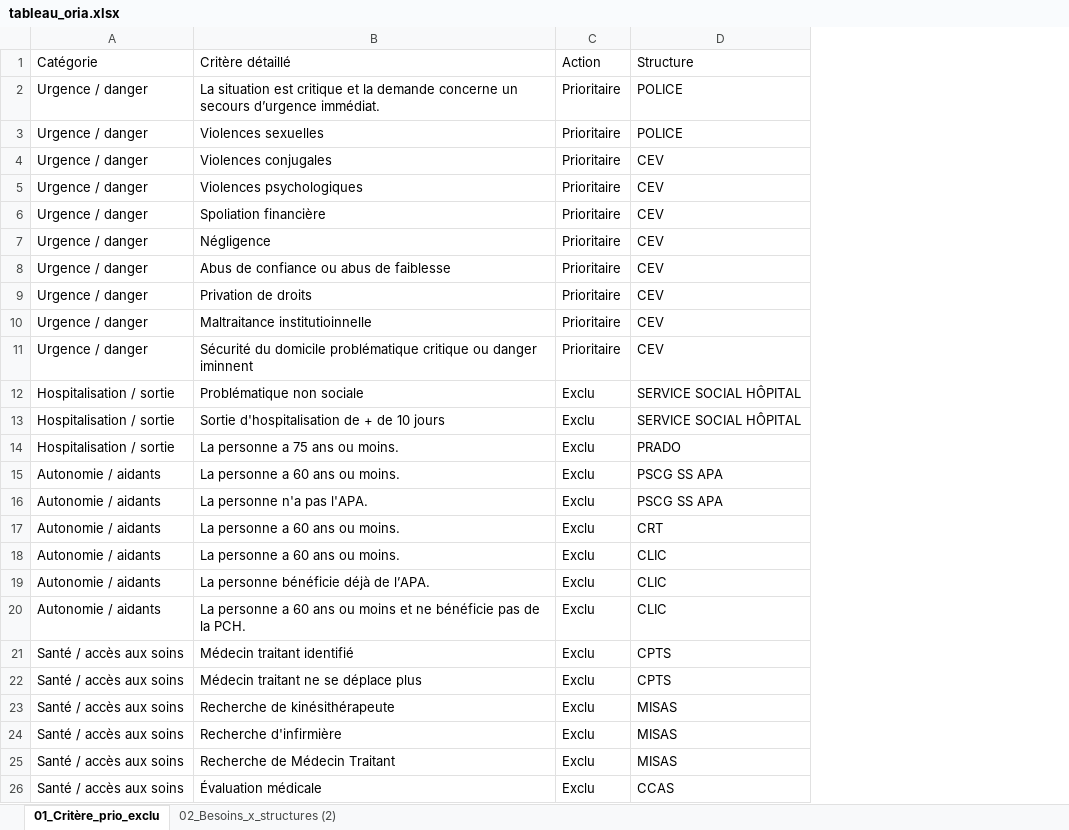
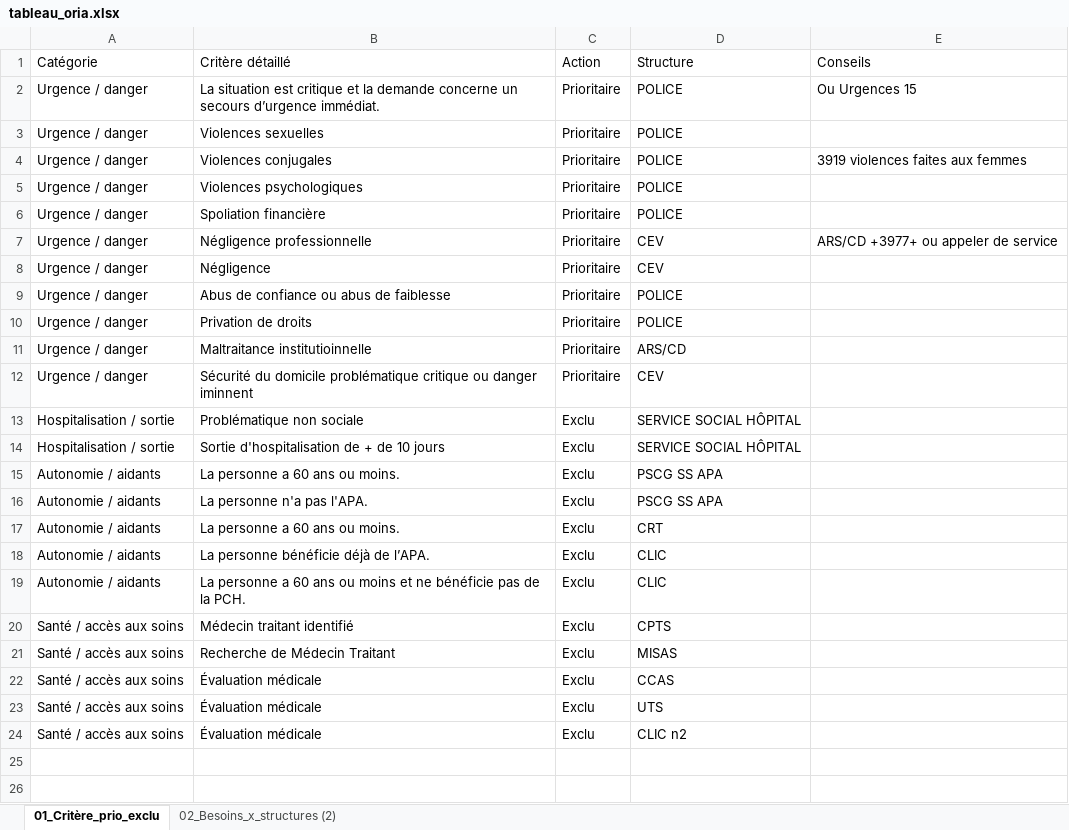
Before and after one commit to alexiavillegasss/prototype-ORIA, an Excel workbook: config/rules/tableau_oria.xlsx, sheet 01_Critère_prio_exclu, drawn as a sheet; values as stored, in another font and other column widths than the file's, no borders; conditional formats and table styles not drawn; removed rows and columns are numbered as before the commit, all else as after; the diff names each change by its address in the sheet, - before the commit and + after, or states it on an @@ line.

Commit message:
nouveau tableau avec conseils et corrigé

```diff
--- a/config/rules/tableau_oria.xlsx (sheet 01_Critère_prio_exclu)
+++ b/config/rules/tableau_oria.xlsx (sheet 01_Critère_prio_exclu)
+column E (Conseils), rows 2-4: Ou Urgences 15 |  | 3919 violences faites aux femmes; row 7: ARS/CD +3977+ ou appeler de service
-D4:D5 (Structure): CEV
+D4:D5 (Structure): POLICE
+row 6: Urgence / danger | Spoliation financière | Prioritaire | POLICE
-B7 (Critère détaillé): Spoliation financière
+B7 (Critère détaillé): Négligence professionnelle
-D9:D10 (Structure): CEV
+D9:D10 (Structure): POLICE
-D11 (Structure): CEV
+D11 (Structure): ARS/CD
-row 14: Hospitalisation / sortie | La personne a 75 ans ou moins. | Exclu | PRADO
-row 18: Autonomie / aidants | La personne a 60 ans ou moins. | Exclu | CLIC
-row 22: Santé / accès aux soins | Médecin traitant ne se déplace plus | Exclu | CPTS
-row 23: Santé / accès aux soins | Recherche de kinésithérapeute | Exclu | MISAS
-row 24: Santé / accès aux soins | Recherche d'infirmière | Exclu | MISAS
+row 23: Santé / accès aux soins | Évaluation médicale | Exclu | UTS
+row 24: Santé / accès aux soins | Évaluation médicale | Exclu | CLIC n2
```
Also changed, not shown: sheet 02_Besoins_x_structures (2).
